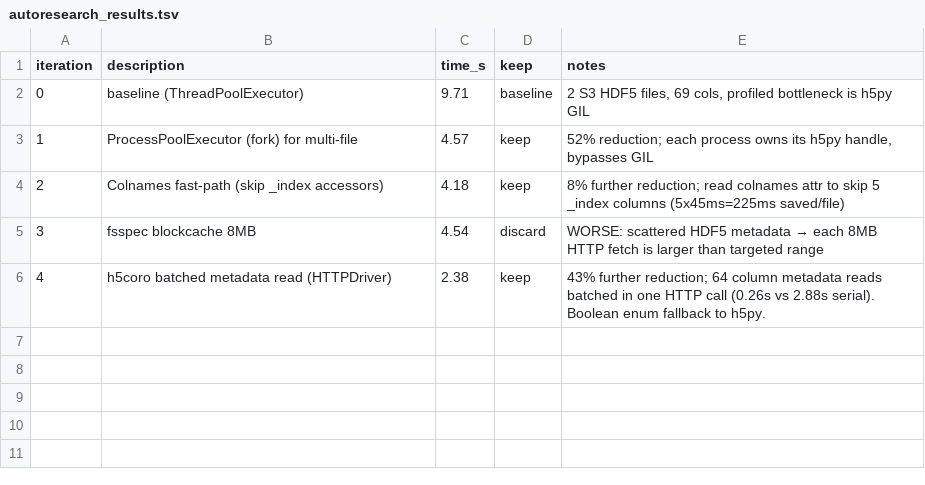
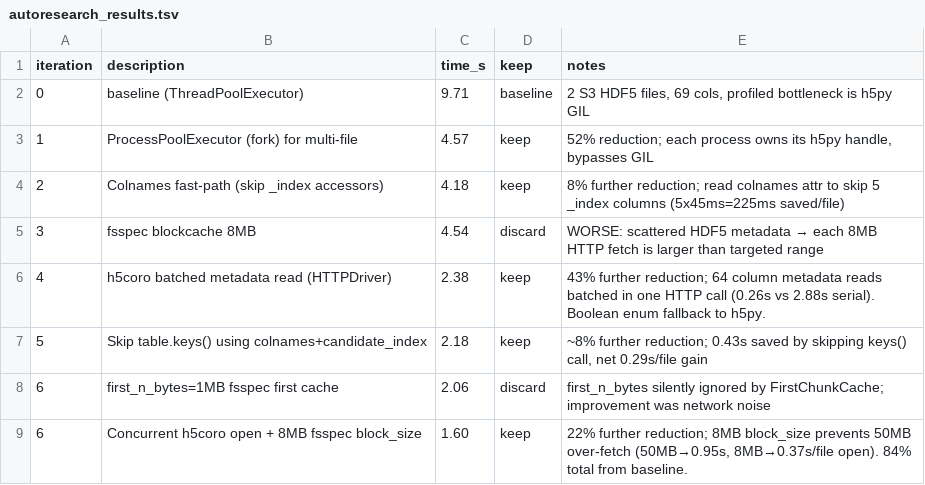
Before and after one commit to bjhardcastle/lazynwb, a TSV file: benchmarks/autoresearch_results.tsv, drawn as a sheet.

```diff
--- a/benchmarks/autoresearch_results.tsv
+++ b/benchmarks/autoresearch_results.tsv
@@ -6 +6,4 @@ iteration	description	time_s	keep	notes
 4	h5coro batched metadata read (HTTPDriver)	2.38	keep	43% further reduction; 64 column metadata reads batched in one HTTP call (0.26s vs 2.88s serial). Boolean enum fallback to h5py.
+5	Skip table.keys() using colnames+candidate_index	2.18	keep	~8% further reduction; 0.43s saved by skipping keys() call, net 0.29s/file gain
+6	first_n_bytes=1MB fsspec first cache	2.06	discard	first_n_bytes silently ignored by FirstChunkCache; improvement was network noise
+6	Concurrent h5coro open + 8MB fsspec block_size	1.60	keep	22% further reduction; 8MB block_size prevents 50MB over-fetch (50MB→0.95s, 8MB→0.37s/file open). 84% total from baseline.
```
Also changed, not shown: 1 other file.
